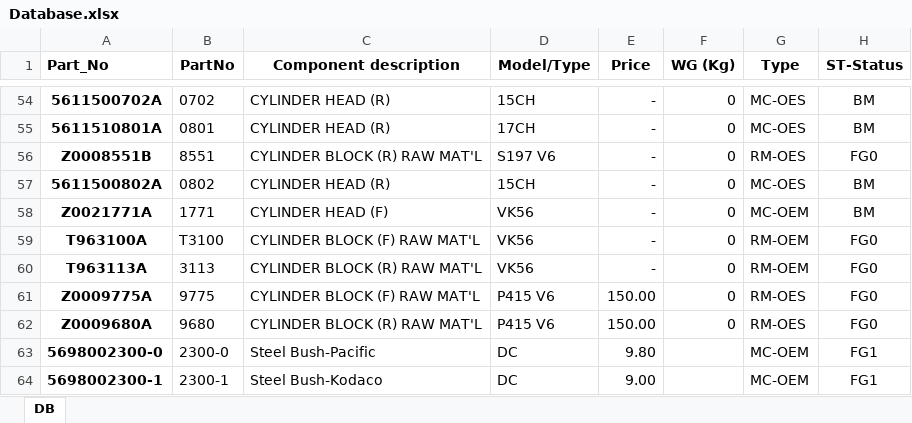
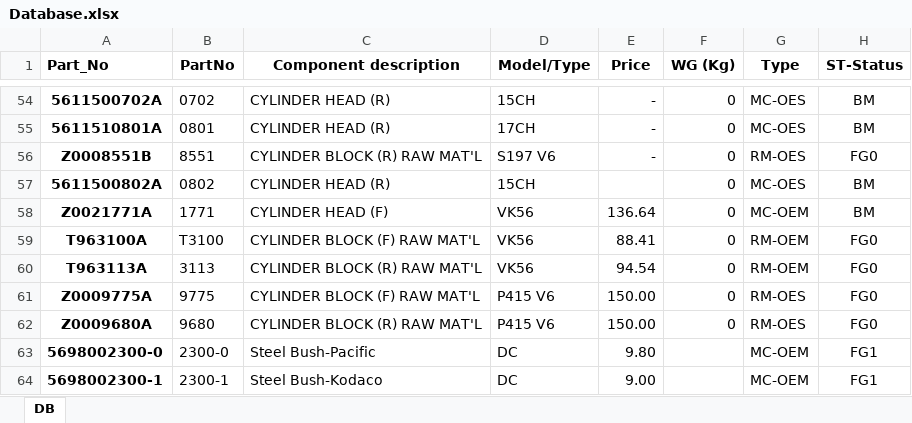
Before and after one commit to UtaiC/SIM-Delivery, an Excel workbook: Database.xlsx, sheet DB, drawn as a sheet; only a part is shown, gaps mark what is left out; values as stored, in another font and other column widths than the file's, no borders; the diff names each change by its address in the sheet, - before the commit and + after, or states it on an @@ line.

Commit message:
Add-Price

```diff
--- a/Database.xlsx (sheet DB)
+++ b/Database.xlsx (sheet DB)
-E57 (Price): -
+E57 (Price): (empty)
-E58 (Price): -
+E58 (Price): 136.64
-E59 (Price): -
+E59 (Price): 88.41
-E60 (Price): -
+E60 (Price): 94.54
```
